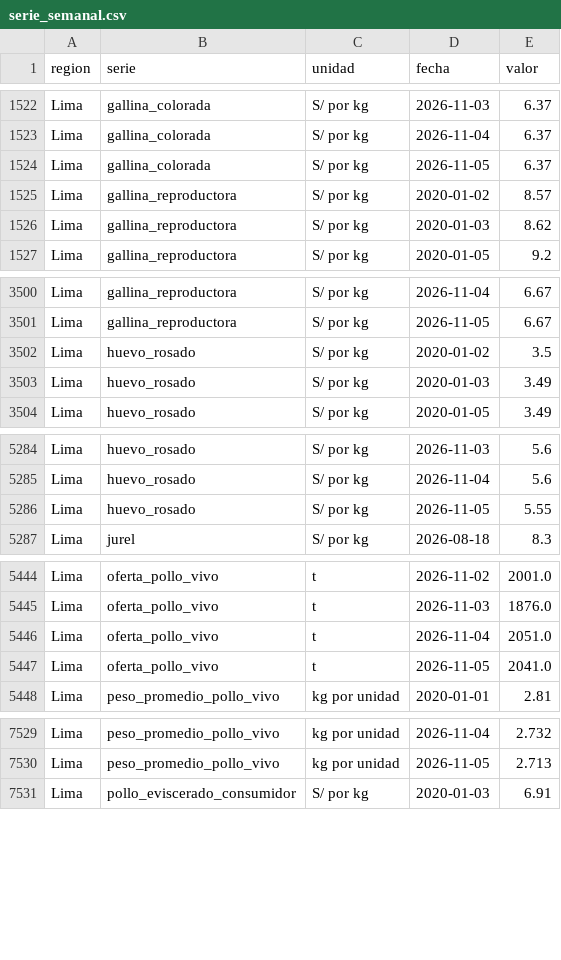
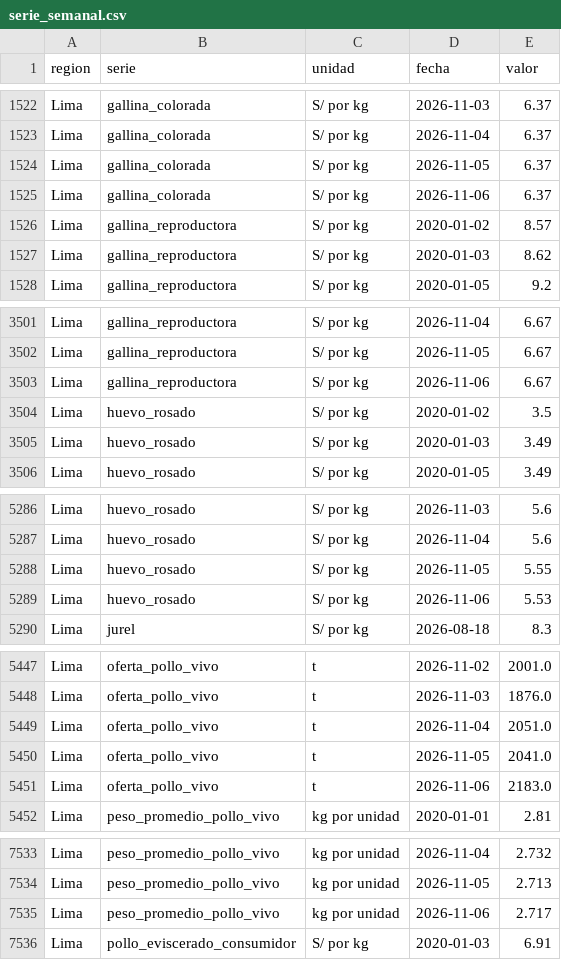
Before and after one commit to elqvixote/precios-pollo-pe, a CSV file: data/serie_semanal.csv, drawn as a sheet; only a part is shown, gaps mark what is left out; the diff covers the shown part only.

```diff
--- a/data/serie_semanal.csv
+++ b/data/serie_semanal.csv
@@ -1524,2 +1524,3 @@ Lima,gallina_colorada,S/ por kg,2026-11-04,6.37
 Lima,gallina_colorada,S/ por kg,2026-11-05,6.37
+Lima,gallina_colorada,S/ por kg,2026-11-06,6.37
 Lima,gallina_reproductora,S/ por kg,2020-01-02,8.57
@@ -3501,2 +3502,3 @@ Lima,gallina_reproductora,S/ por kg,2026-11-04,6.67
 Lima,gallina_reproductora,S/ por kg,2026-11-05,6.67
+Lima,gallina_reproductora,S/ por kg,2026-11-06,6.67
 Lima,huevo_rosado,S/ por kg,2020-01-02,3.5
@@ -5286,2 +5288,3 @@ Lima,huevo_rosado,S/ por kg,2026-11-04,5.6
 Lima,huevo_rosado,S/ por kg,2026-11-05,5.55
+Lima,huevo_rosado,S/ por kg,2026-11-06,5.53
 Lima,jurel,S/ por kg,2026-08-18,8.3
@@ -5447,2 +5450,3 @@ Lima,oferta_pollo_vivo,t,2026-11-04,2051.0
 Lima,oferta_pollo_vivo,t,2026-11-05,2041.0
+Lima,oferta_pollo_vivo,t,2026-11-06,2183.0
 Lima,peso_promedio_pollo_vivo,kg por unidad,2020-01-01,2.81
@@ -7530,2 +7534,3 @@ Lima,peso_promedio_pollo_vivo,kg por unidad,2026-11-04,2.732
 Lima,peso_promedio_pollo_vivo,kg por unidad,2026-11-05,2.713
+Lima,peso_promedio_pollo_vivo,kg por unidad,2026-11-06,2.717
 Lima,pollo_eviscerado_consumidor,S/ por kg,2020-01-03,6.91
```
Also changed, not shown: 3 added rows elsewhere in this file, data/ingreso.csv, data/manifest.csv, 9 other files.
